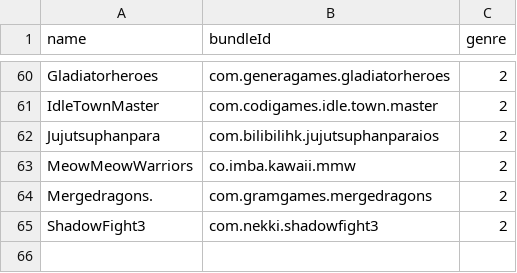
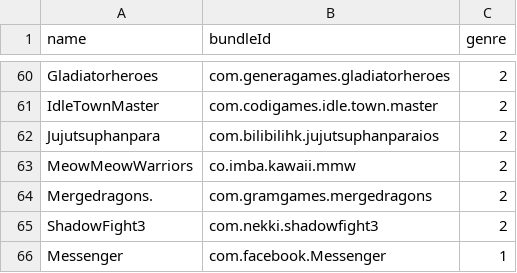
Before and after one commit to ph34rar5on/AppTesters_Repo, a CSV file: bundleId.csv, drawn as a sheet; only a part is shown, gaps mark what is left out; the diff names each change by its address in the sheet, - before the commit and + after, or states it on an @@ line.

```diff
--- a/bundleId.csv
+++ b/bundleId.csv
+row 66: Messenger | com.facebook.Messenger | 1
```
Also changed, not shown: 3 other files.
